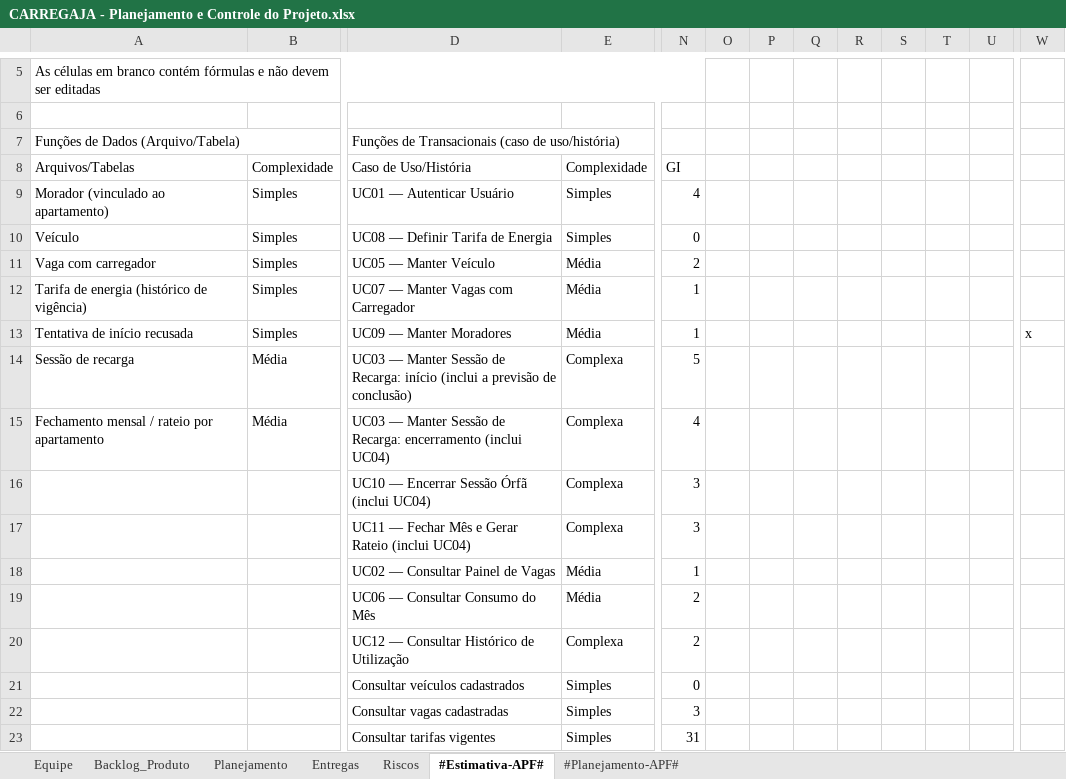
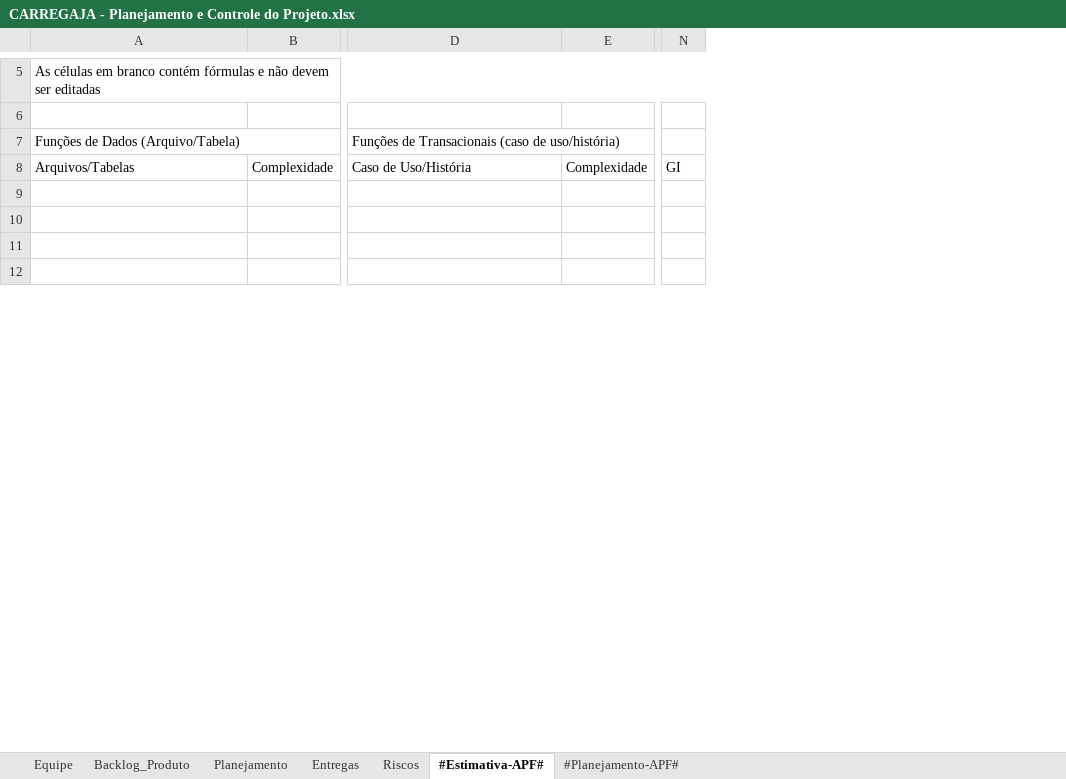
Before and after one commit to AndreMoreira00/CarregaJA, an Excel workbook: 6.Gerenciamento de Projeto/CARREGAJA - Planejamento e Controle do Projeto.xlsx, sheet #Estimativa-APF#, drawn as a sheet; only a part is shown, gaps mark what is left out; values as stored, in another font and other column widths than the file's, no cell formats; removed rows and columns are numbered as before the commit, all else as after; rows hold the shown columns only; the diff covers the shown part only; the diff names each change by its address in the sheet, - before the commit and + after, or states it on an @@ line.

```diff
--- a/6.Gerenciamento de Projeto/CARREGAJA - Planejamento e Controle do Projeto.xlsx (sheet #Estimativa-APF#)
+++ b/6.Gerenciamento de Projeto/CARREGAJA - Planejamento e Controle do Projeto.xlsx (sheet #Estimativa-APF#)
-column E, row 8: Complexidade; row 12: Média
+column E, row 8: Complexidade
-column O, empty
-column P, empty
-column Q, empty
-column R, empty
-column S, empty
-column T, empty
-column U, empty
-column W, empty
-row 9: Morador (vinculado ao apartamento) | Simples | UC01 — Autenticar Usuário | Simples | 4
-row 10: Veículo | Simples | UC08 — Definir Tarifa de Energia | Simples | 0
-row 11: Vaga com carregador | Simples | UC05 — Manter Veículo | Média | 2
+row 9: (empty)
+row 10: (empty)
+row 11: (empty)
-A12: Tarifa de energia (histórico de vigência)
+A12: (empty)
-B12: Simples
+B12: (empty)
-D12: UC07 — Manter Vagas com Carregador
+D12: (empty)
-N12: 1
+N12: (empty)
-row 13: Tentativa de início recusada | Simples | UC09 — Manter Moradores | Média | 1 |  |  |  |  |  |  |  | x
-row 14: Sessão de recarga | Média | UC03 — Manter Sessão de Recarga: início (inclui a previsão de conclusão) | Complexa | 5
-row 15: Fechamento mensal / rateio por apartamento | Média | UC03 — Manter Sessão de Recarga: encerramento (inclui UC04) | Complexa | 4
-row 16:  |  | UC10 — Encerrar Sessão Órfã (inclui UC04) | Complexa | 3
-row 17:  |  | UC11 — Fechar Mês e Gerar Rateio (inclui UC04) | Complexa | 3
-row 18:  |  | UC02 — Consultar Painel de Vagas | Média | 1
-row 19:  |  | UC06 — Consultar Consumo do Mês | Média | 2
-row 20:  |  | UC12 — Consultar Histórico de Utilização | Complexa | 2
-row 21:  |  | Consultar veículos cadastrados | Simples | 0
-row 22:  |  | Consultar vagas cadastradas | Simples | 3
-row 23:  |  | Consultar tarifas vigentes | Simples | 31
```
Also changed, not shown: 13 added rows, 12 removed rows, 1 removed column and 6 edited cells elsewhere in this sheet, sheet #Planejamento-APF#, sheet Backlog_Produto, cell formats.
